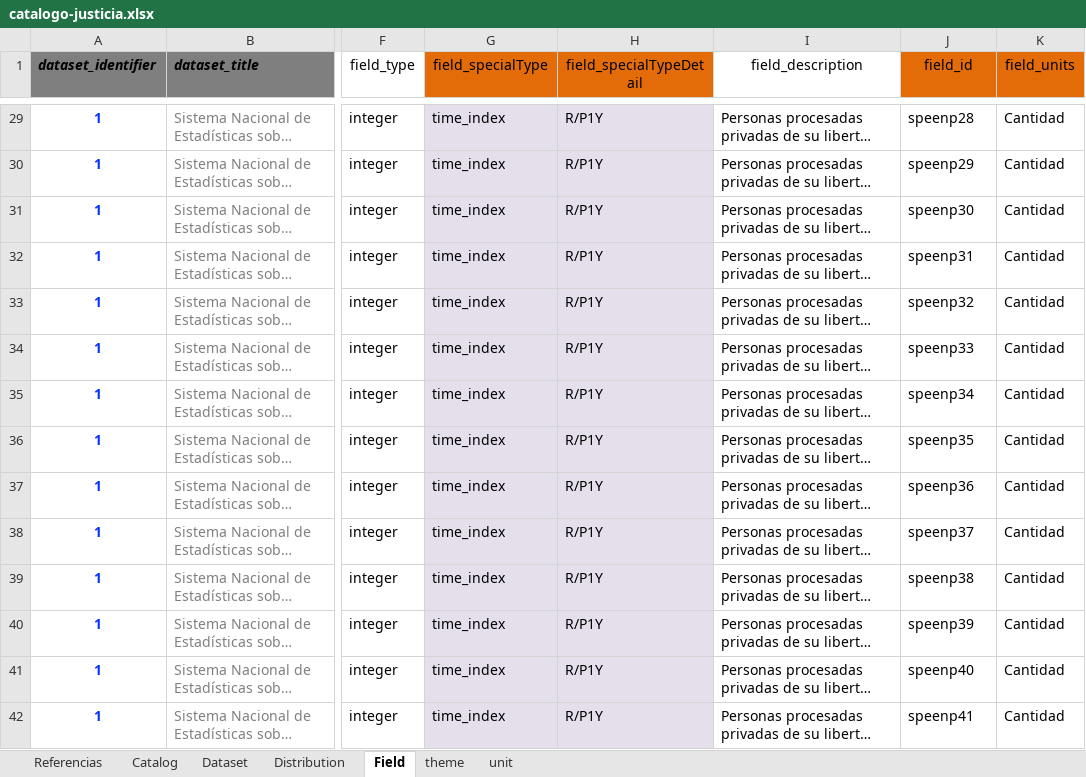
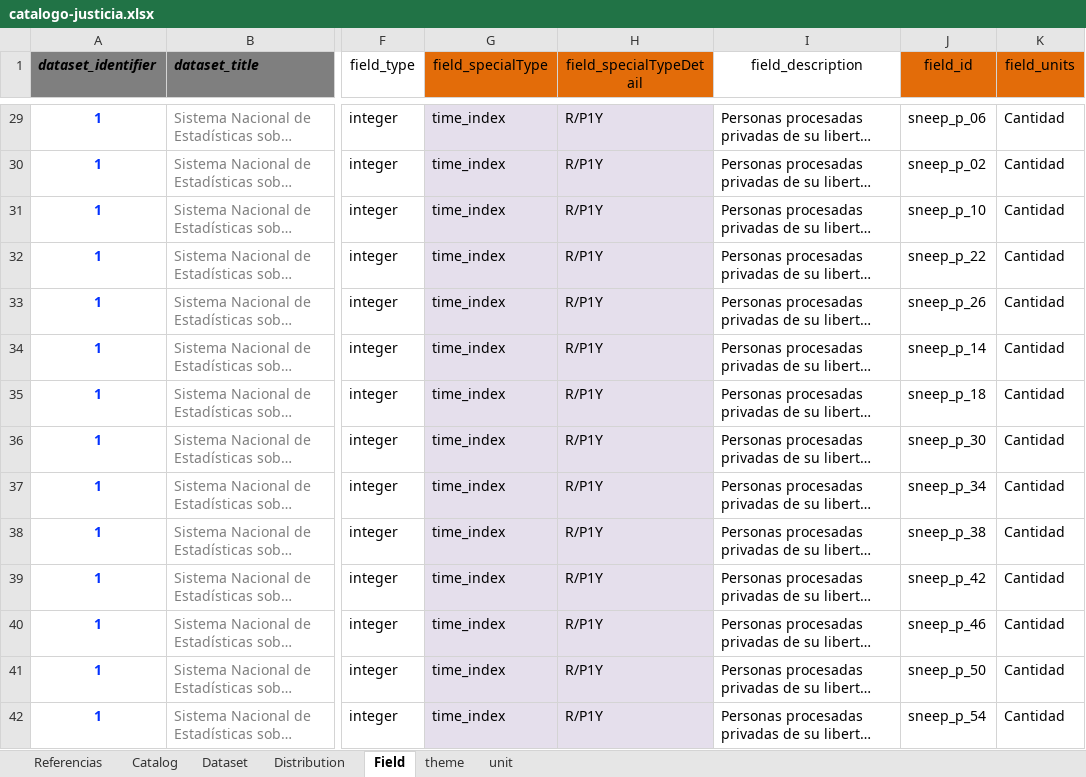
Before and after one commit to datos-justicia-argentina/Catalogo-Ministerio-de-Justicia-y-Derechos-Humanos, an Excel workbook: catalogo-justicia.xlsx, sheet Field, drawn as a sheet; only a part is shown, gaps mark what is left out; long unchanged cells end in …; values as stored, in another font and other column widths than the file's, no borders; table styles not drawn; the diff covers the shown part only; the diff names each change by its address in the sheet, - before the commit and + after, or states it on an @@ line.

```diff
--- a/catalogo-justicia.xlsx (sheet Field)
+++ b/catalogo-justicia.xlsx (sheet Field)
-J29 (field_id): speenp28
+J29 (field_id): sneep_p_06
-J30 (field_id): speenp29
+J30 (field_id): sneep_p_02
-J31 (field_id): speenp30
+J31 (field_id): sneep_p_10
-J32 (field_id): speenp31
+J32 (field_id): sneep_p_22
-J33 (field_id): speenp32
+J33 (field_id): sneep_p_26
-J34 (field_id): speenp33
+J34 (field_id): sneep_p_14
-J35 (field_id): speenp34
+J35 (field_id): sneep_p_18
-J36 (field_id): speenp35
+J36 (field_id): sneep_p_30
-J37 (field_id): speenp36
+J37 (field_id): sneep_p_34
-J38 (field_id): speenp37
+J38 (field_id): sneep_p_38
-J39 (field_id): speenp38
+J39 (field_id): sneep_p_42
-J40 (field_id): speenp39
+J40 (field_id): sneep_p_46
-J41 (field_id): speenp40
+J41 (field_id): sneep_p_50
-J42 (field_id): speenp41
+J42 (field_id): sneep_p_54
```
Also changed, not shown: 62 edited cells elsewhere in this sheet.
